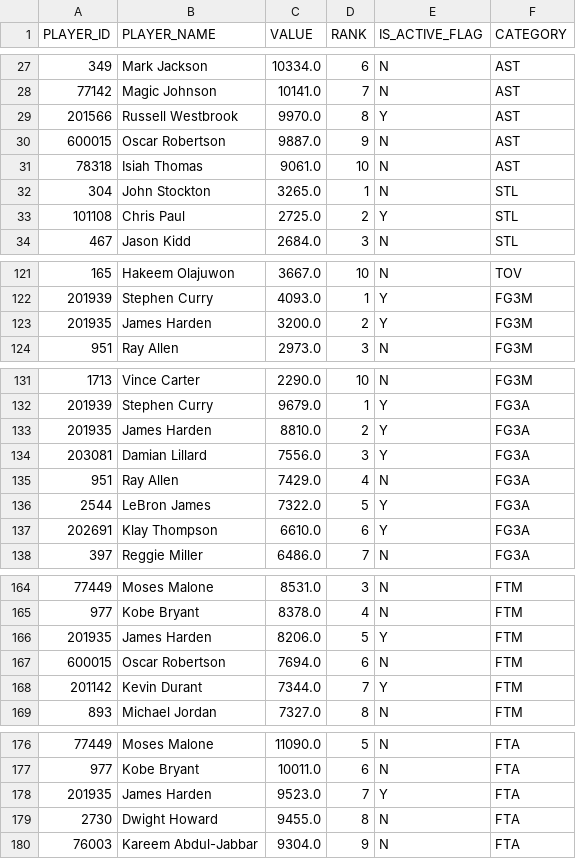
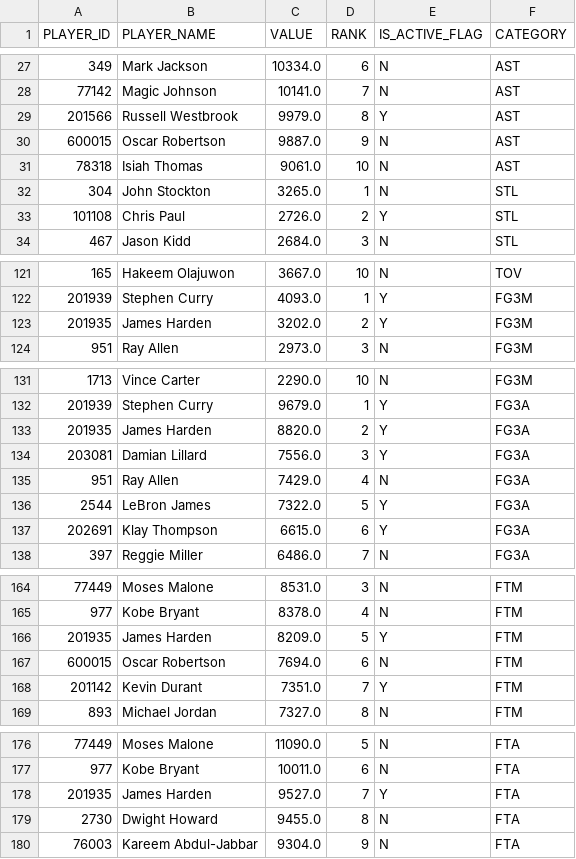
Before and after one commit to Ikkotz/Data, a CSV file: Lideres_historicos_ordenado.csv, drawn as a sheet; only a part is shown, gaps mark what is left out; the diff covers the shown part only.

```diff
--- a/Lideres_historicos_ordenado.csv
+++ b/Lideres_historicos_ordenado.csv
@@ -28,3 +28,3 @@
 77142,Magic Johnson,10141.0,7,N,AST
-201566,Russell Westbrook,9970.0,8,Y,AST
+201566,Russell Westbrook,9979.0,8,Y,AST
 600015,Oscar Robertson,9887.0,9,N,AST
@@ -32,3 +32,3 @@
 304,John Stockton,3265.0,1,N,STL
-101108,Chris Paul,2725.0,2,Y,STL
+101108,Chris Paul,2726.0,2,Y,STL
 467,Jason Kidd,2684.0,3,N,STL
@@ -122,3 +122,3 @@
 201939,Stephen Curry,4093.0,1,Y,FG3M
-201935,James Harden,3200.0,2,Y,FG3M
+201935,James Harden,3202.0,2,Y,FG3M
 951,Ray Allen,2973.0,3,N,FG3M
@@ -132,3 +132,3 @@
 201939,Stephen Curry,9679.0,1,Y,FG3A
-201935,James Harden,8810.0,2,Y,FG3A
+201935,James Harden,8820.0,2,Y,FG3A
 203081,Damian Lillard,7556.0,3,Y,FG3A
@@ -136,3 +136,3 @@
 2544,LeBron James,7322.0,5,Y,FG3A
-202691,Klay Thompson,6610.0,6,Y,FG3A
+202691,Klay Thompson,6615.0,6,Y,FG3A
 397,Reggie Miller,6486.0,7,N,FG3A
@@ -165,5 +165,5 @@
 977,Kobe Bryant,8378.0,4,N,FTM
-201935,James Harden,8206.0,5,Y,FTM
+201935,James Harden,8209.0,5,Y,FTM
 600015,Oscar Robertson,7694.0,6,N,FTM
-201142,Kevin Durant,7344.0,7,Y,FTM
+201142,Kevin Durant,7351.0,7,Y,FTM
 893,Michael Jordan,7327.0,8,N,FTM
@@ -177,3 +177,3 @@
 977,Kobe Bryant,10011.0,6,N,FTA
-201935,James Harden,9523.0,7,Y,FTA
+201935,James Harden,9527.0,7,Y,FTA
 2730,Dwight Howard,9455.0,8,N,FTA
```
Also changed, not shown: 1 added row, 1 removed row and 9 edited cells elsewhere in this file, Lideres de la liga.csv, 3 other files.
